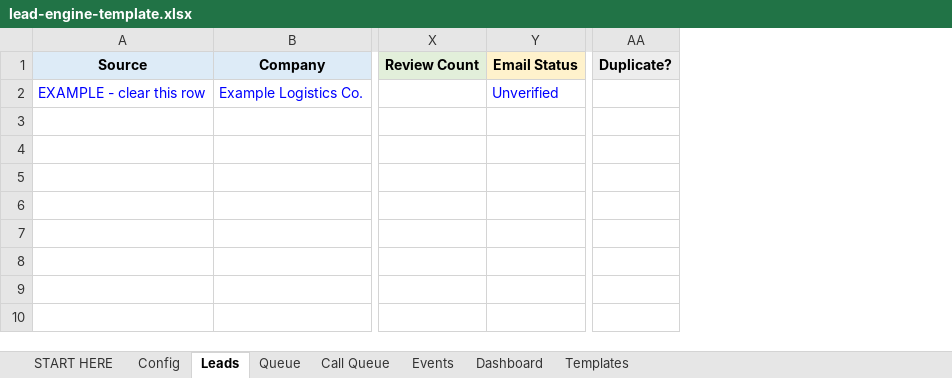
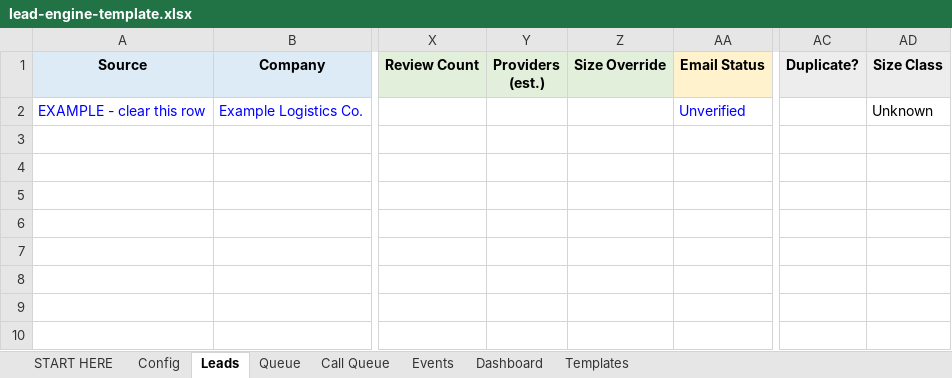
Before and after one commit to punjabitaz-ctrl/lead-engine, an Excel workbook: lead-engine-template.xlsx, sheet Leads, drawn as a sheet; only a part is shown, gaps mark what is left out; values as stored, in another font and other column widths than the file's, no borders; charts and pictures and conditional formats not drawn; the diff names each change by its address in the sheet, - before the commit and + after, or states it on an @@ line.

```diff
--- a/lead-engine-template.xlsx (sheet Leads)
+++ b/lead-engine-template.xlsx (sheet Leads)
+column Y (Providers (est.)), empty
+column Z (Size Override), empty
+column AD (Size Class), row 2: Unknown
```
Also changed, not shown: sheet Config, formulas that keep their value, 8 other files.
